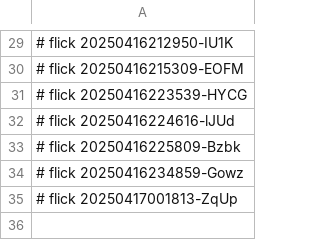
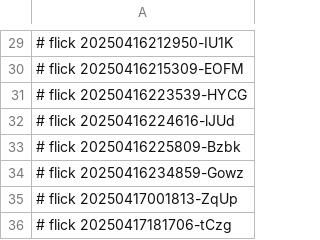
Before and after one commit to abikesa/dummy, a CSV file: nis/4.csv, drawn as a sheet; only a part is shown, gaps mark what is left out; the diff names each change by its address in the sheet, - before the commit and + after, or states it on an @@ line.

Commit message:
nis/4.csv

```diff
--- a/nis/4.csv
+++ b/nis/4.csv
+row 36: # flick 20250417181706-tCzg
```
